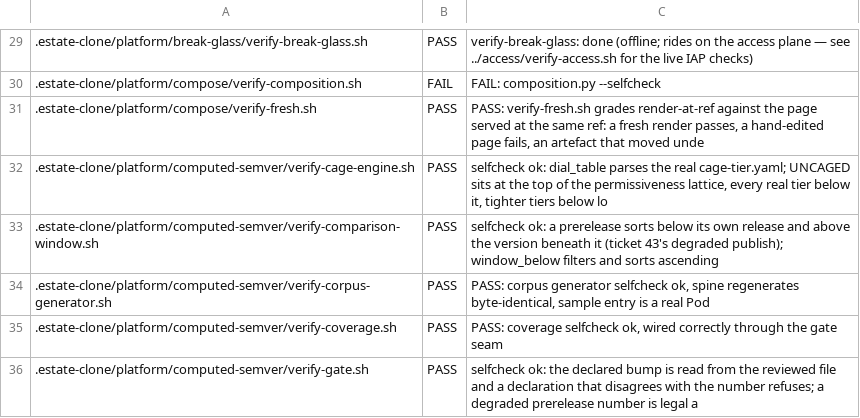
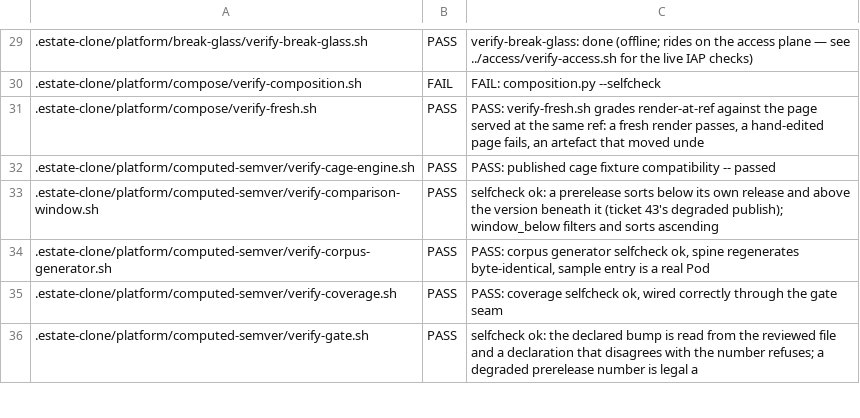
Before and after one commit to policy-as-versioned-flux/policy-as-versioned-flux, a TSV file: talk/captures/_grades.tsv, drawn as a sheet; only a part is shown, gaps mark what is left out; the diff covers the shown part only.

```diff
--- a/talk/captures/_grades.tsv
+++ b/talk/captures/_grades.tsv
@@ -31,3 +31,3 @@
 .estate-clone/platform/compose/verify-fresh.sh	PASS	PASS: verify-fresh.sh grades render-at-ref against the page served at the same ref: a fresh render passes, a hand-edited page fails, an artefact that moved unde
-.estate-clone/platform/computed-semver/verify-cage-engine.sh	PASS	selfcheck ok: dial_table parses the real cage-tier.yaml; UNCAGED sits at the top of the permissiveness lattice, every real tier below it, tighter tiers below lo
+.estate-clone/platform/computed-semver/verify-cage-engine.sh	PASS	PASS: published cage fixture compatibility -- passed
 .estate-clone/platform/computed-semver/verify-comparison-window.sh	PASS	selfcheck ok: a prerelease sorts below its own release and above the version beneath it (ticket 43's degraded publish); window_below filters and sorts ascending
```
Also changed, not shown: 11 edited cells elsewhere in this file, 38 other files.
